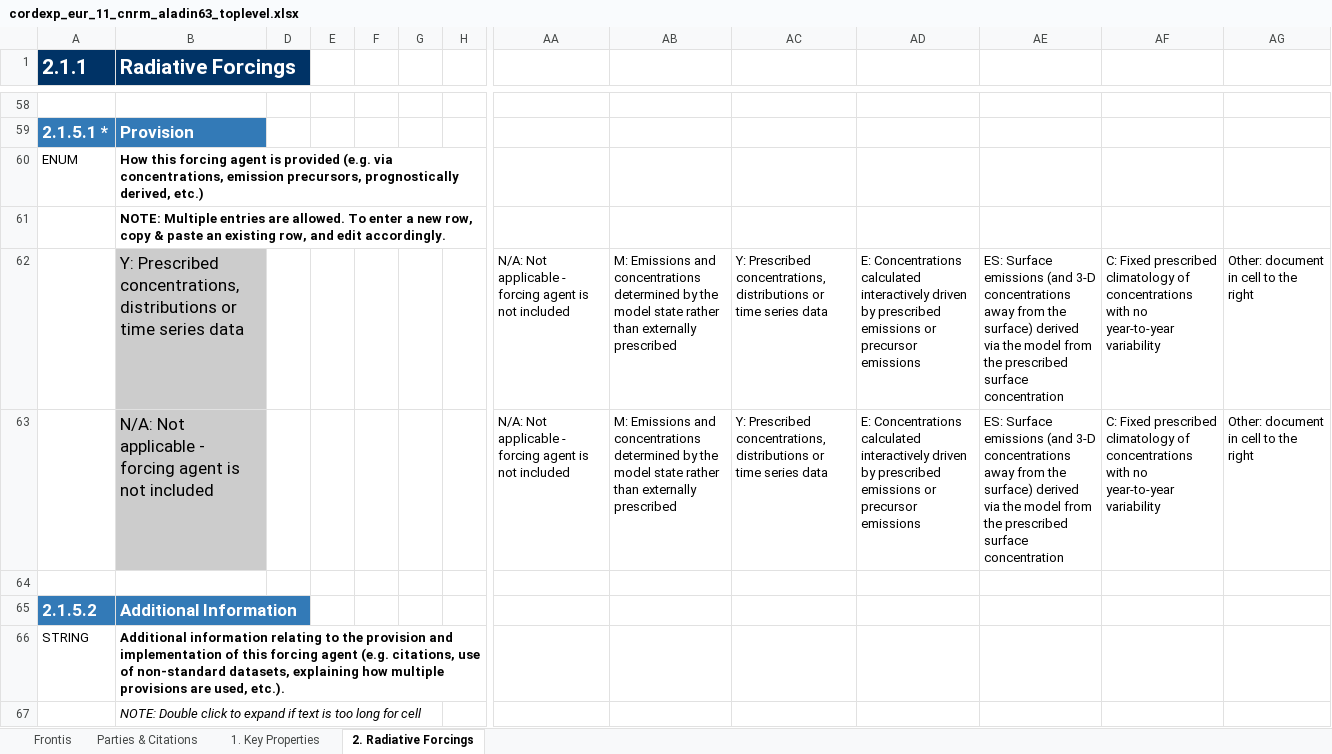
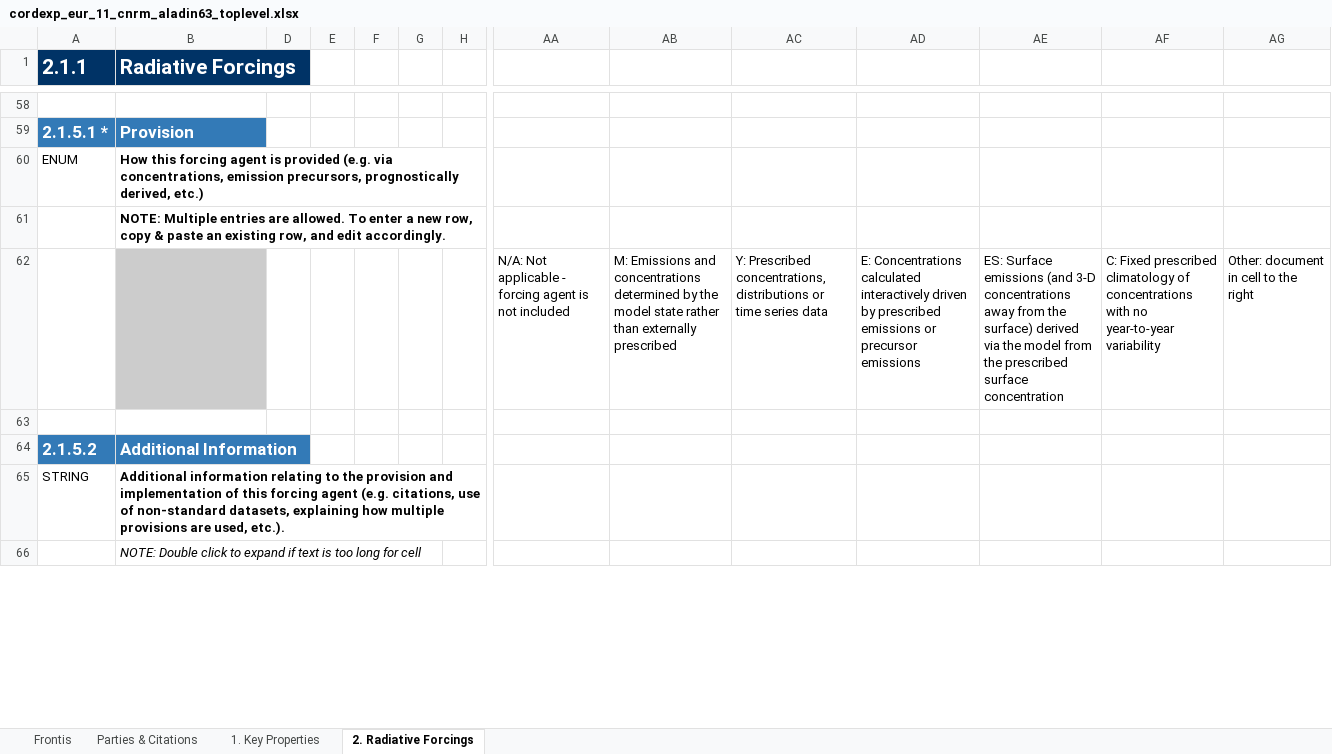
Before and after one commit to ES-DOC-INSTITUTIONAL/cnrm, an Excel workbook: cordexp/models/cnrm-aladin63/cordexp_eur_11_cnrm_aladin63_toplevel.xlsx, sheet 2. Radiative Forcings, drawn as a sheet; only a part is shown, gaps mark what is left out; values as stored, in another font and other column widths than the file's, no borders; charts and pictures not drawn; rows hold the shown columns only; the diff covers the shown part only; the diff names each change by its address in the sheet, - before the commit and + after, or states it on an @@ line.

```diff
--- a/cordexp/models/cnrm-aladin63/cordexp_eur_11_cnrm_aladin63_toplevel.xlsx (sheet 2. Radiative Forcings)
+++ b/cordexp/models/cnrm-aladin63/cordexp_eur_11_cnrm_aladin63_toplevel.xlsx (sheet 2. Radiative Forcings)
-B62 (Radiative Forcings): Y: Prescribed concentrations, distributions or time series data
+B62 (Radiative Forcings): (empty)
-row 63:  | N/A: Not applicable - forcing agent is not included |  |  |  |  |  | N/A: Not applicable - forcing agent is not included | M: Emissions and concentrations determined by the model state rather than externally prescribed | Y: Prescribed concentrations, distributions or time series data | E: Concentrations calculated interactively driven by prescribed emissions or precursor emissions | ES: Surface emissions (and 3-D concentrations away from the surface) derived via the model from the prescribed surface concentration | C: Fixed prescribed climatology of concentrations with no year-to-year variability | Other: document in cell to the right
```
Also changed, not shown: 4 removed rows and 36 edited cells elsewhere in this sheet, sheet 1. Key Properties, sheet Frontis, sheet Parties & Citations, hidden cells, charts or pictures, cordexp/models/cnrm-aladin63/cordexp_eur_11_cnrm_aladin63_atmos.xlsx, 2 other files.
